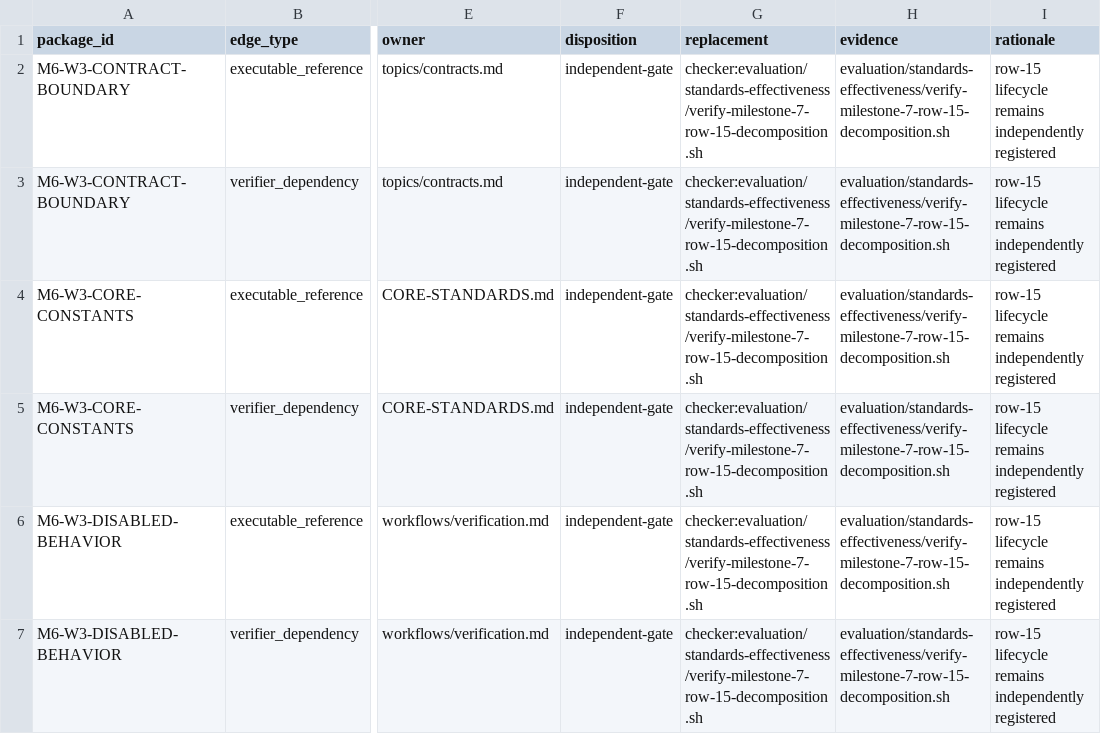
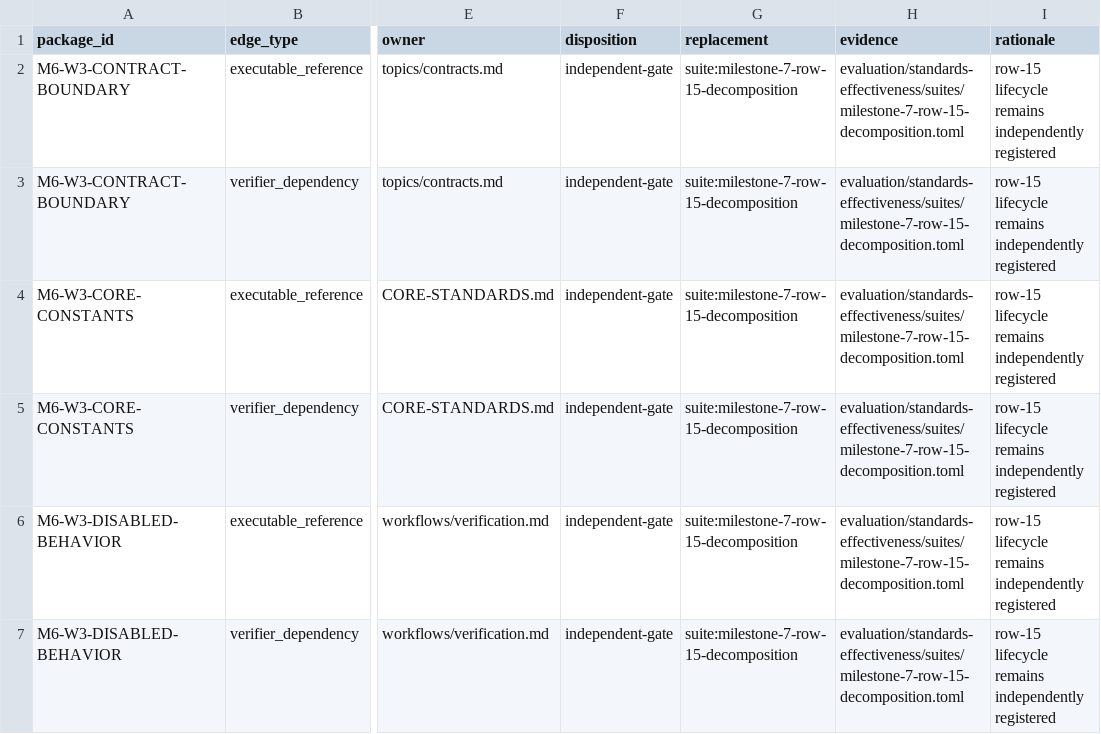
Before and after one commit to MrScripty/Coding-Standards, a TSV file: evaluation/standards-effectiveness/executable-edge-dispositions.tsv, drawn as a sheet; only a part is shown, gaps mark what is left out; the diff covers the shown part only; the diff names each change by its address in the sheet, - before the commit and + after, or states it on an @@ line.

```diff
--- a/evaluation/standards-effectiveness/executable-edge-dispositions.tsv
+++ b/evaluation/standards-effectiveness/executable-edge-dispositions.tsv
-G2:G7 (replacement): checker:evaluation/standards-effectiveness/verify-milestone-7-row-15-decomposition.sh
+G2:G7 (replacement): suite:milestone-7-row-15-decomposition
-H2:H7 (evidence): evaluation/standards-effectiveness/verify-milestone-7-row-15-decomposition.sh
+H2:H7 (evidence): evaluation/standards-effectiveness/suites/milestone-7-row-15-decomposition.toml
```
Also changed, not shown: 2 added rows and 52 edited cells elsewhere in this file, evaluation/standards-effectiveness/checker-migration-packages.tsv, evaluation/standards-effectiveness/generated/checker-dependency-components.tsv, 18 other files.
